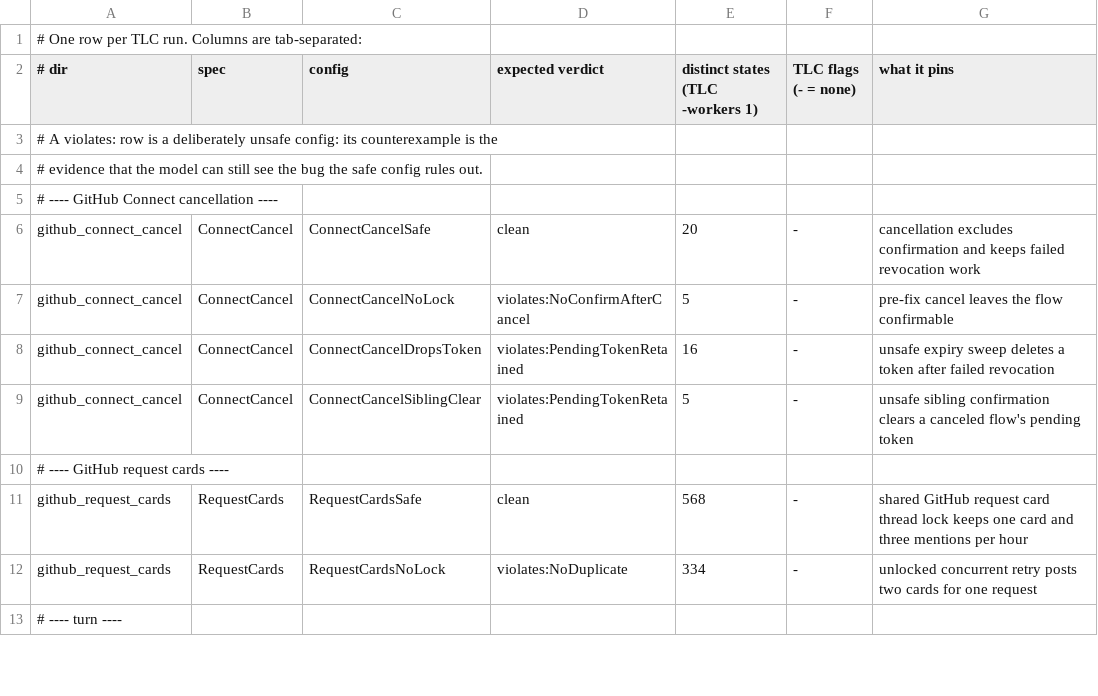
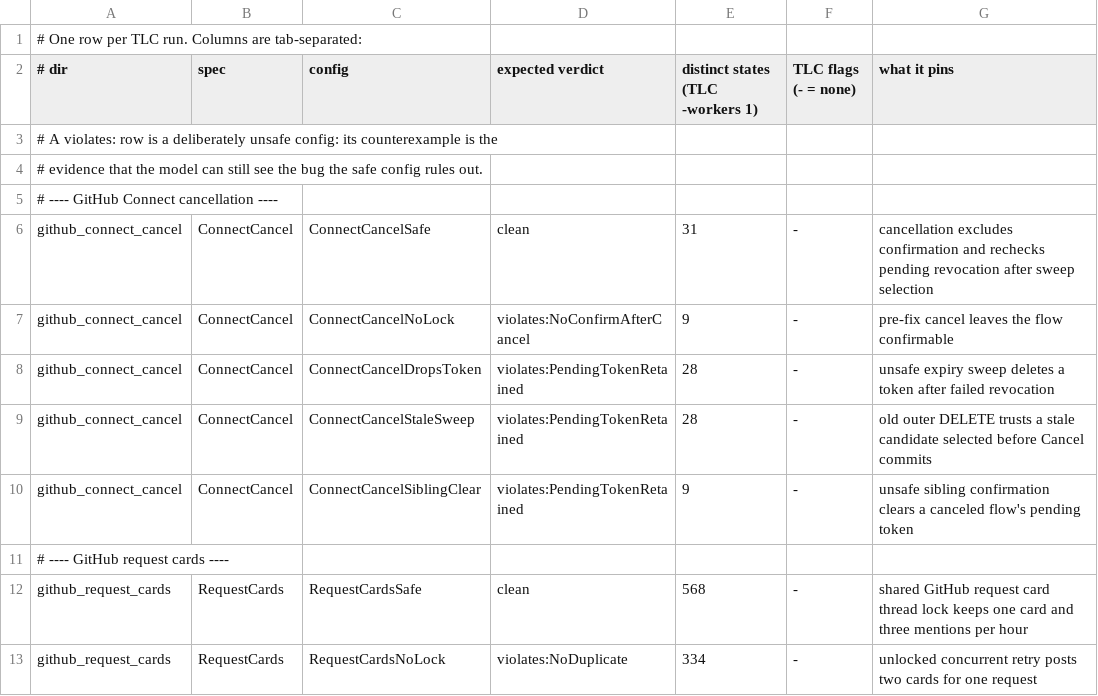
Before and after one commit to pymc-labs/daimon, a TSV file: formal/expected.tsv, drawn as a sheet; only a part is shown; the shorter side is filled out with more unchanged rows.

Commit message:
fix: preserve GitHub revocations across sweep and downgrade

```diff
--- a/formal/expected.tsv
+++ b/formal/expected.tsv
@@ -5,6 +5,7 @@
 # ---- GitHub Connect cancellation ----
-github_connect_cancel	ConnectCancel	ConnectCancelSafe	clean	20	-	cancellation excludes confirmation and keeps failed revocation work
-github_connect_cancel	ConnectCancel	ConnectCancelNoLock	violates:NoConfirmAfterCancel	5	-	pre-fix cancel leaves the flow confirmable
-github_connect_cancel	ConnectCancel	ConnectCancelDropsToken	violates:PendingTokenRetained	16	-	unsafe expiry sweep deletes a token after failed revocation
-github_connect_cancel	ConnectCancel	ConnectCancelSiblingClear	violates:PendingTokenRetained	5	-	unsafe sibling confirmation clears a canceled flow's pending token
+github_connect_cancel	ConnectCancel	ConnectCancelSafe	clean	31	-	cancellation excludes confirmation and rechecks pending revocation after sweep selection
+github_connect_cancel	ConnectCancel	ConnectCancelNoLock	violates:NoConfirmAfterCancel	9	-	pre-fix cancel leaves the flow confirmable
+github_connect_cancel	ConnectCancel	ConnectCancelDropsToken	violates:PendingTokenRetained	28	-	unsafe expiry sweep deletes a token after failed revocation
+github_connect_cancel	ConnectCancel	ConnectCancelStaleSweep	violates:PendingTokenRetained	28	-	old outer DELETE trusts a stale candidate selected before Cancel commits
+github_connect_cancel	ConnectCancel	ConnectCancelSiblingClear	violates:PendingTokenRetained	9	-	unsafe sibling confirmation clears a canceled flow's pending token
 # ---- GitHub request cards ----
```
Also changed, not shown: 13 other files.
